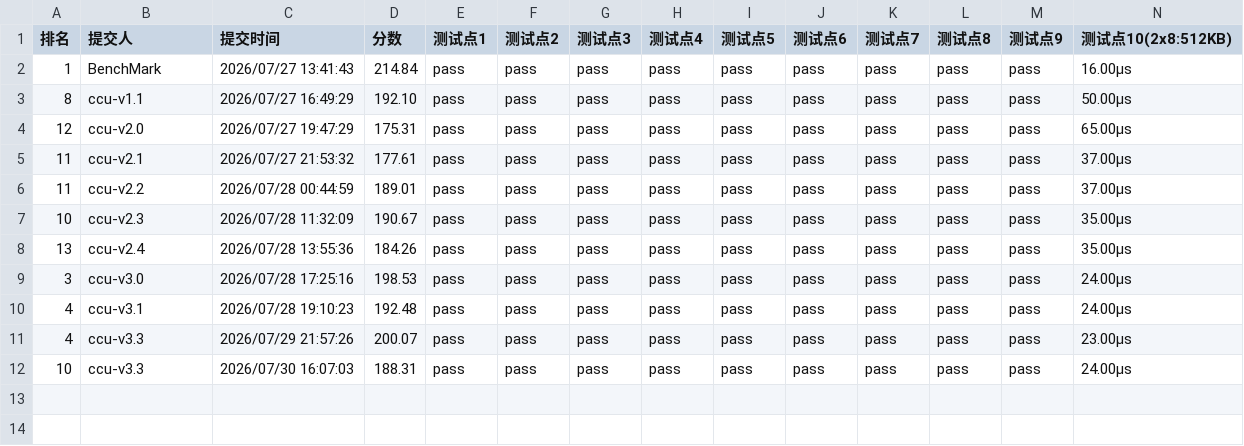
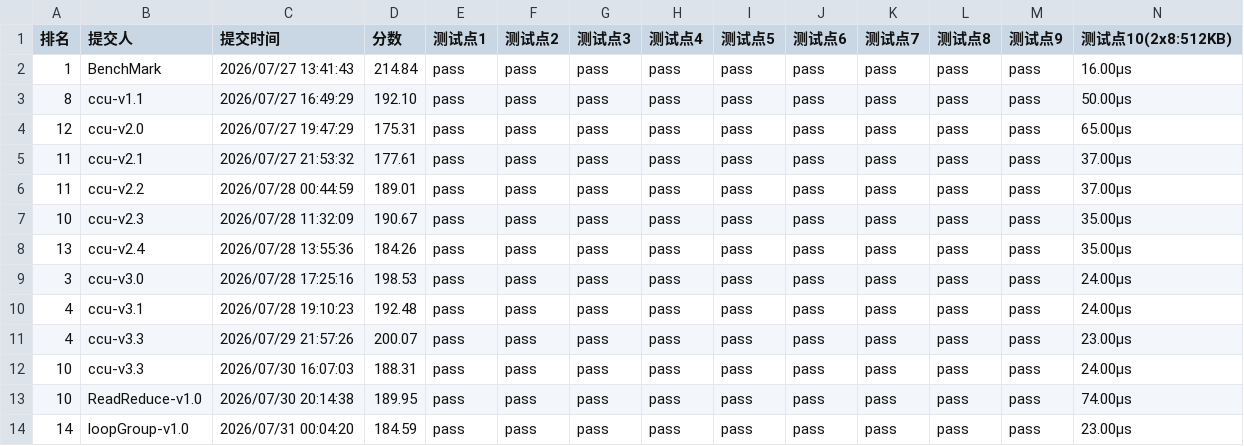
Before and after one commit to sugarlxn/hccl_reduce_scatter, a CSV file: test_result.csv, drawn as a sheet; only a part is shown; rows hold the shown columns only; the diff names each change by its address in the sheet, - before the commit and + after, or states it on an @@ line.

Commit message:
添加ReadReduce-v1.0 和 loopgroup-v1.0 的性能测试结果

```diff
--- a/test_result.csv
+++ b/test_result.csv
+row 13: 10 | ReadReduce-v1.0 | 2026/07/30 20:14:38 | 189.95 | pass | pass | pass | pass | pass | pass | pass | pass | pass | 74.00μs
+row 14: 14 | loopGroup-v1.0 | 2026/07/31 00:04:20 | 184.59 | pass | pass | pass | pass | pass | pass | pass | pass | pass | 23.00μs
```
